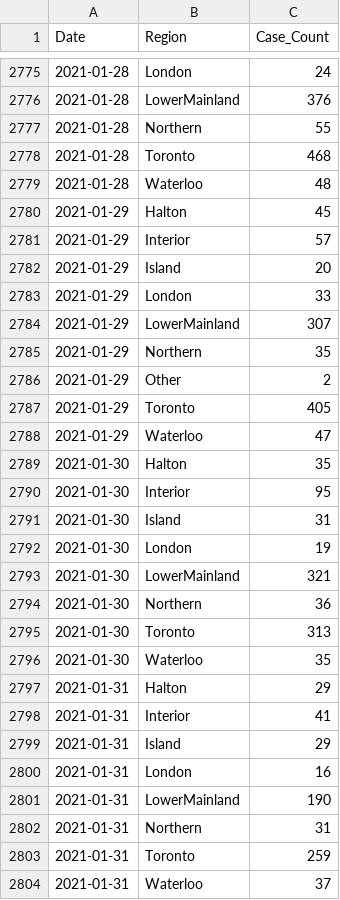
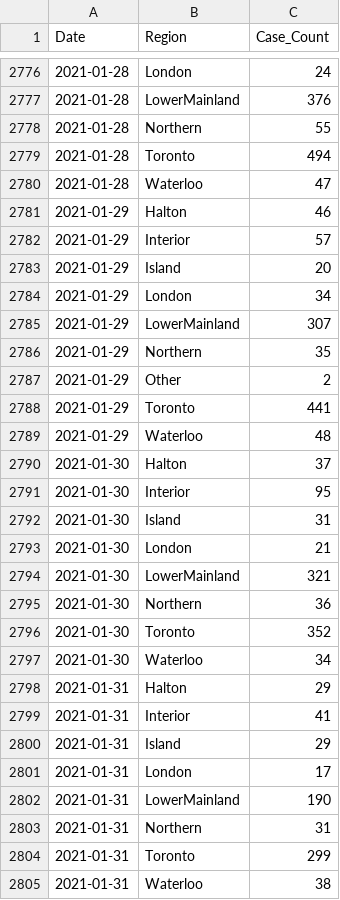
Before and after one commit to peliopoulos/COVID, a CSV file: Regional-Case-Data.csv, drawn as a sheet; only a part is shown, gaps mark what is left out; the diff covers the shown part only.

Commit message:
update files

```diff
--- a/Regional-Case-Data.csv
+++ b/Regional-Case-Data.csv
@@ -2777,8 +2778,8 @@ Date,Region,Case_Count
 2021-01-28,Northern,55
-2021-01-28,Toronto,468
-2021-01-28,Waterloo,48
-2021-01-29,Halton,45
+2021-01-28,Toronto,494
+2021-01-28,Waterloo,47
+2021-01-29,Halton,46
 2021-01-29,Interior,57
 2021-01-29,Island,20
-2021-01-29,London,33
+2021-01-29,London,34
 2021-01-29,LowerMainland,307
@@ -2786,12 +2787,12 @@ Date,Region,Case_Count
 2021-01-29,Other,2
-2021-01-29,Toronto,405
-2021-01-29,Waterloo,47
-2021-01-30,Halton,35
+2021-01-29,Toronto,441
+2021-01-29,Waterloo,48
+2021-01-30,Halton,37
 2021-01-30,Interior,95
 2021-01-30,Island,31
-2021-01-30,London,19
+2021-01-30,London,21
 2021-01-30,LowerMainland,321
 2021-01-30,Northern,36
-2021-01-30,Toronto,313
-2021-01-30,Waterloo,35
+2021-01-30,Toronto,352
+2021-01-30,Waterloo,34
 2021-01-31,Halton,29
@@ -2799,6 +2800,6 @@ Date,Region,Case_Count
 2021-01-31,Island,29
-2021-01-31,London,16
+2021-01-31,London,17
 2021-01-31,LowerMainland,190
 2021-01-31,Northern,31
-2021-01-31,Toronto,259
-2021-01-31,Waterloo,37
+2021-01-31,Toronto,299
+2021-01-31,Waterloo,38
```
Also changed, not shown: 4 added rows and 96 edited cells elsewhere in this file.
